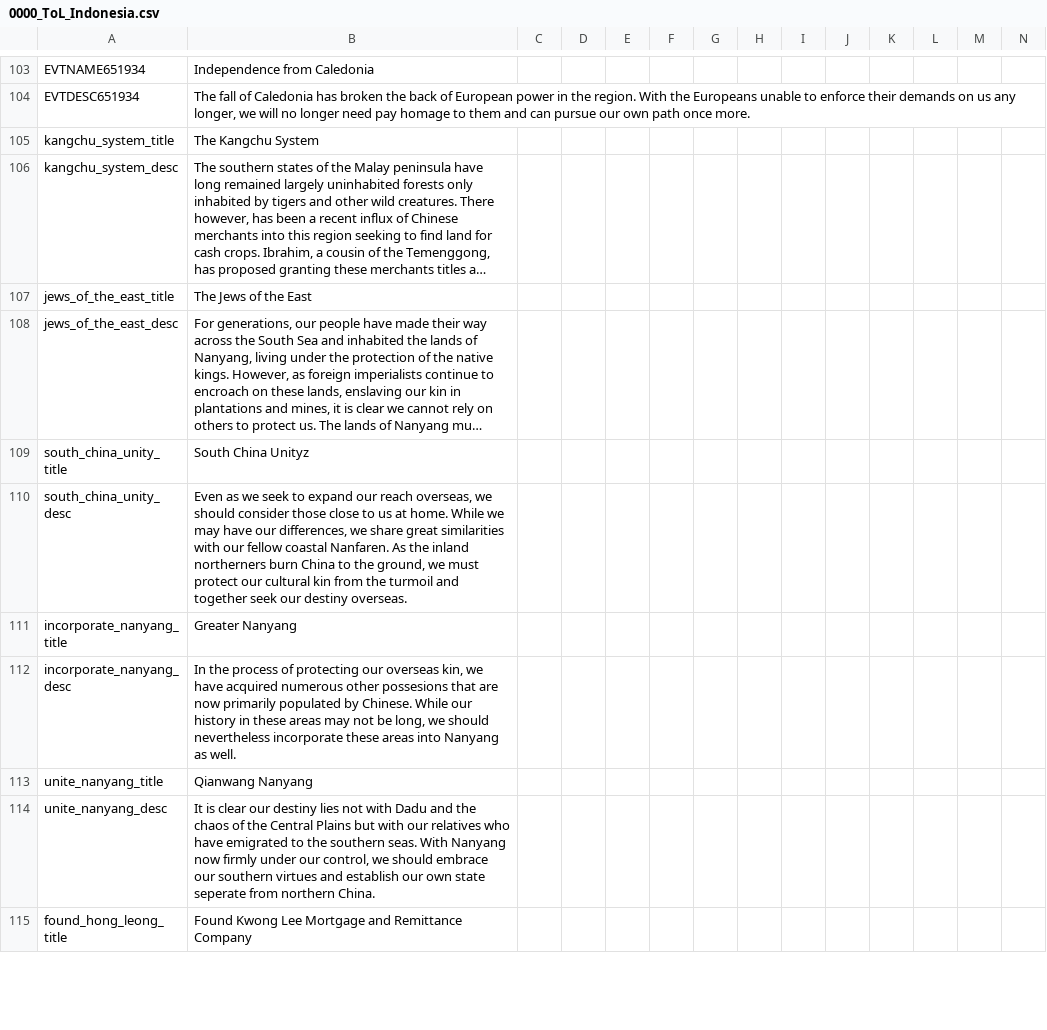
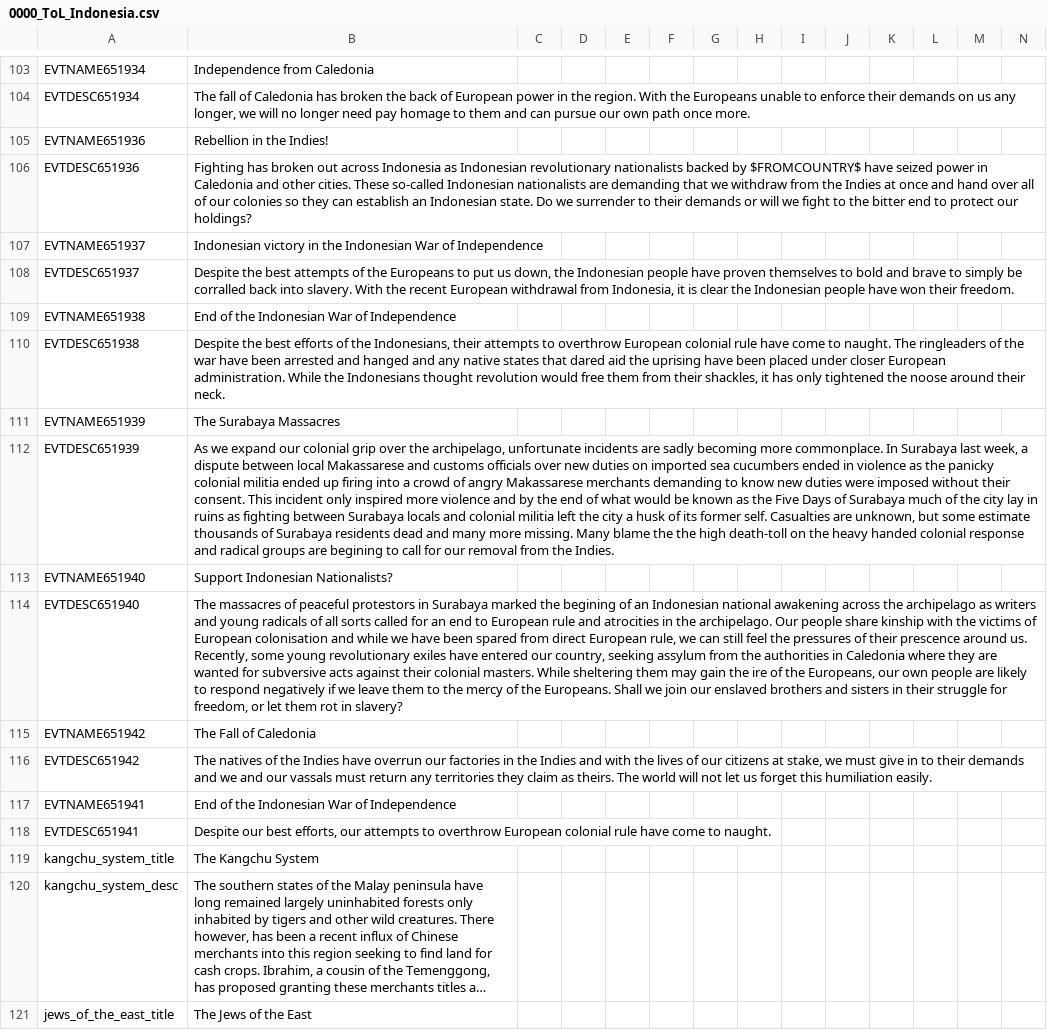
Before and after one commit to Jupiterson/Throne-of-Lorraine, a CSV file: Throne-of-Lorraine/TOL/localisation/0000_ToL_Indonesia.csv, drawn as a sheet; only a part is shown, gaps mark what is left out; the shorter side is filled out with more unchanged rows; long unchanged cells end in …; rows hold the shown columns only; the diff covers the shown part only; the diff names each change by its address in the sheet, - before the commit and + after, or states it on an @@ line.

Commit message:
Indonesian War of Independence

```diff
--- a/Throne-of-Lorraine/TOL/localisation/0000_ToL_Indonesia.csv
+++ b/Throne-of-Lorraine/TOL/localisation/0000_ToL_Indonesia.csv
+row 105: EVTNAME651936 | Rebellion in the Indies!
+row 106: EVTDESC651936 | Fighting has broken out across Indonesia as Indonesian revolutionary nationalists backed by $FROMCOUNTRY$ have seized power in Caledonia and other cities. These so-called Indonesian nationalists are demanding that we withdraw from the Indies at once and hand over all of our colonies so they can establish an Indonesian state. Do we surrender to their demands or will we fight to the bitter end to protect our holdings?
+row 107: EVTNAME651937 | Indonesian victory in the Indonesian War of Independence
+row 108: EVTDESC651937 | Despite the best attempts of the Europeans to put us down, the Indonesian people have proven themselves to bold and brave to simply be corralled back into slavery. With the recent European withdrawal from Indonesia, it is clear the Indonesian people have won their freedom.
+row 109: EVTNAME651938 | End of the Indonesian War of Independence
+row 110: EVTDESC651938 | Despite the best efforts of the Indonesians, their attempts to overthrow European colonial rule have come to naught. The ringleaders of the war have been arrested and hanged and any native states that dared aid the uprising have been placed under closer European administration. While the Indonesians thought revolution would free them from their shackles, it has only tightened the noose around their neck.
+row 111: EVTNAME651939 | The Surabaya Massacres
+row 112: EVTDESC651939 | As we expand our colonial grip over the archipelago, unfortunate incidents are sadly becoming more commonplace. In Surabaya last week, a dispute between local Makassarese and customs officials over new duties on imported sea cucumbers ended in violence as the panicky colonial militia ended up firing into a crowd of angry Makassarese merchants demanding to know new duties were imposed without their consent. This incident only inspired more violence and by the end of what would be known as the Five Days of Surabaya much of the city lay in ruins as fighting between Surabaya locals and colonial militia left the city a husk of its former self. Casualties are unknown, but some estimate thousands of Surabaya residents dead and many more missing. Many blame the the high death-toll on the heavy handed colonial response and radical groups are begining to call for our removal from the Indies.
+row 113: EVTNAME651940 | Support Indonesian Nationalists?
+row 114: EVTDESC651940 | The massacres of peaceful protestors in Surabaya marked the begining of an Indonesian national awakening across the archipelago as writers and young radicals of all sorts called for an end to European rule and atrocities in the archipelago. Our people share kinship with the victims of European colonisation and while we have been spared from direct European rule, we can still feel the pressures of their prescence around us. Recently, some young revolutionary exiles have entered our country, seeking assylum from the authorities in Caledonia where they are wanted for subversive acts against their colonial masters. While sheltering them may gain the ire of the Europeans, our own people are likely to respond negatively if we leave them to the mercy of the Europeans. Shall we join our enslaved brothers and sisters in their struggle for freedom, or let them rot in slavery?
+row 115: EVTNAME651942 | The Fall of Caledonia
+row 116: EVTDESC651942 | The natives of the Indies have overrun our factories in the Indies and with the lives of our citizens at stake, we must give in to their demands and we and our vassals must return any territories they claim as theirs. The world will not let us forget this humiliation easily.
+row 117: EVTNAME651941 | End of the Indonesian War of Independence
+row 118: EVTDESC651941 | Despite our best efforts, our attempts to overthrow European colonial rule have come to naught.
```
Also changed, not shown: 12 added rows and 1 edited cell elsewhere in this file, Throne-of-Lorraine/TOL/localisation/0000_ToL_Buyeo.csv, 12 other files.
